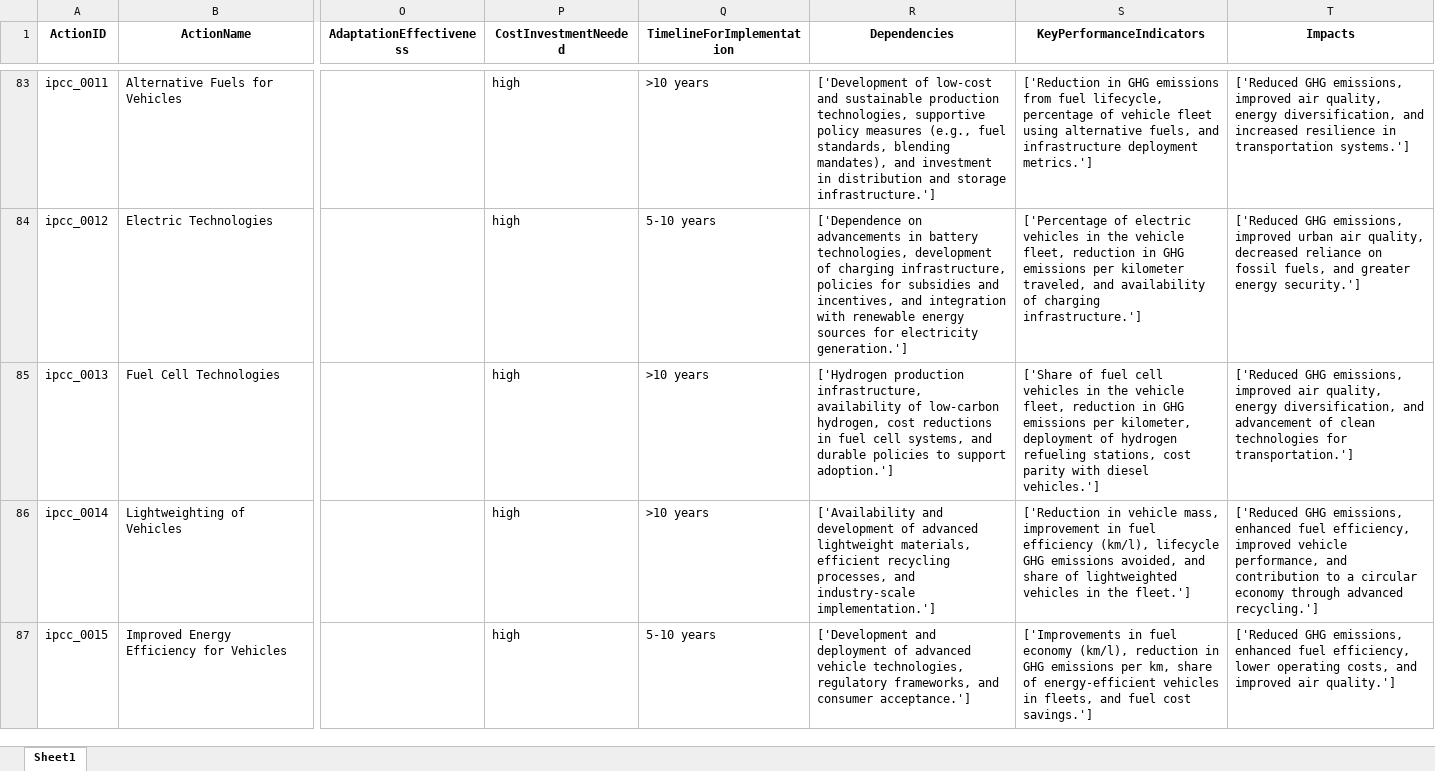
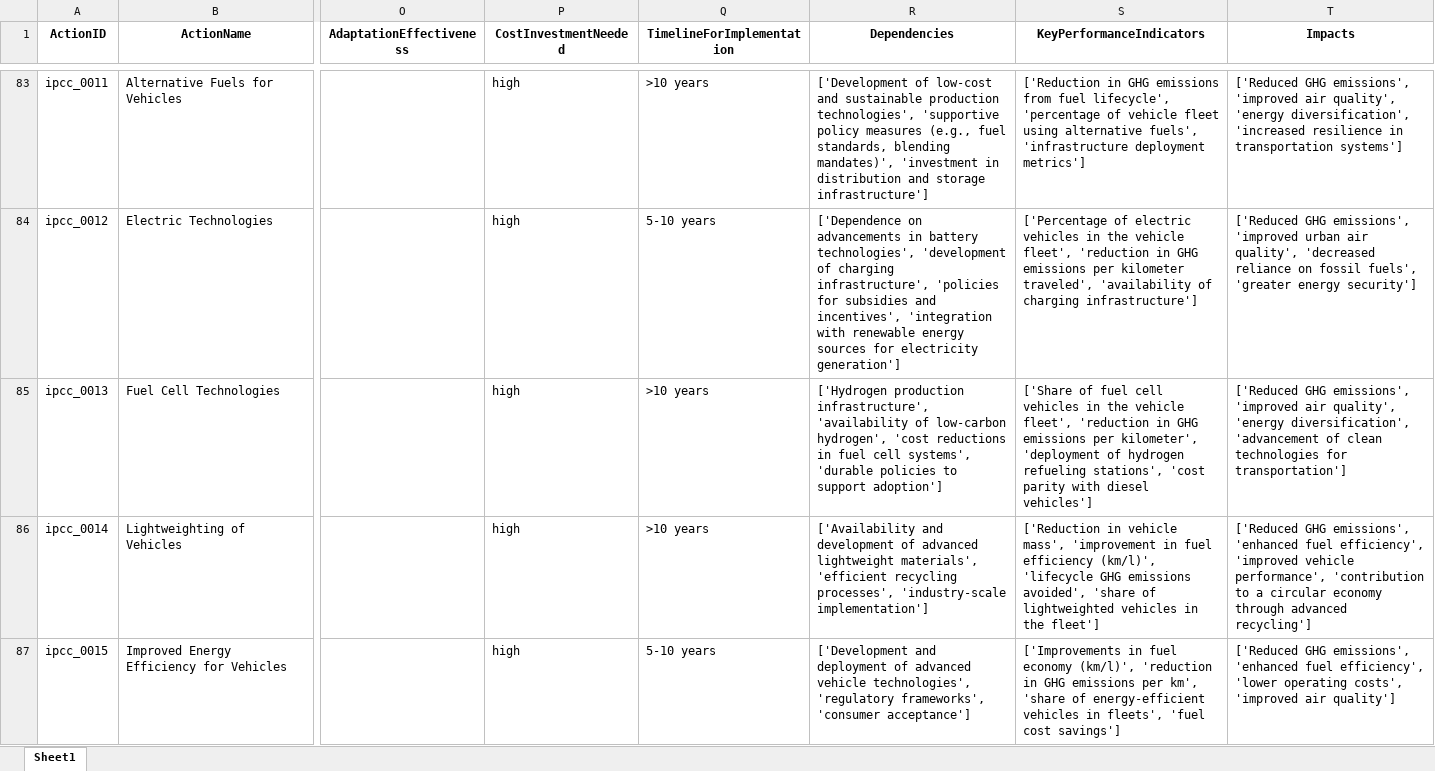
Before and after one commit to Open-Earth-Foundation/CityCatalyst, an Excel workbook: scripts/script_outputs/combined.xlsx, sheet Sheet1, drawn as a sheet; only a part is shown, gaps mark what is left out; values as stored, in another font and other column widths than the file's, no borders; the diff covers the shown part only; the diff names each change by its address in the sheet, - before the commit and + after, or states it on an @@ line.

```diff
--- a/scripts/script_outputs/combined.xlsx (sheet Sheet1)
+++ b/scripts/script_outputs/combined.xlsx (sheet Sheet1)
-R83 (Dependencies): …sustainable production technologies, supportive policy measures (e.g., fuel standards, blending mandates), and investment in distribution and storage infrastructure.']
+R83 (Dependencies): …sustainable production technologies', 'supportive policy measures (e.g., fuel standards, blending mandates)', 'investment in distribution and storage infrastructure']
-S83 (KeyPerformanceIndicators): …from fuel lifecycle, percentage of vehicle fleet using alternative fuels, and infrastructure deployment metrics.']
+S83 (KeyPerformanceIndicators): …from fuel lifecycle', 'percentage of vehicle fleet using alternative fuels', 'infrastructure deployment metrics']
-T83 (Impacts): ['Reduced GHG emissions, improved air quality, energy diversification, and increased resilience in transportation systems.']
+T83 (Impacts): ['Reduced GHG emissions', 'improved air quality', 'energy diversification', 'increased resilience in transportation systems']
-R84 (Dependencies): …in battery technologies, development of charging infrastructure, policies for subsidies and incentives, and integration with renewable energy sources for electricity generation.']
+R84 (Dependencies): …in battery technologies', 'development of charging infrastructure', 'policies for subsidies and incentives', 'integration with renewable energy sources for electricity generation']
-S84 (KeyPerformanceIndicators): …the vehicle fleet, reduction in GHG emissions per kilometer traveled, and availability of charging infrastructure.']
+S84 (KeyPerformanceIndicators): …the vehicle fleet', 'reduction in GHG emissions per kilometer traveled', 'availability of charging infrastructure']
-T84 (Impacts): ['Reduced GHG emissions, improved urban air quality, decreased reliance on fossil fuels, and greater energy security.']
+T84 (Impacts): ['Reduced GHG emissions', 'improved urban air quality', 'decreased reliance on fossil fuels', 'greater energy security']
-R85 (Dependencies): ['Hydrogen production infrastructure, availability of low-carbon hydrogen, cost reductions in fuel cell systems, and durable policies to support adoption.']
+R85 (Dependencies): ['Hydrogen production infrastructure', 'availability of low-carbon hydrogen', 'cost reductions in fuel cell systems', 'durable policies to support adoption']
-S85 (KeyPerformanceIndicators): …the vehicle fleet, reduction in GHG emissions per kilometer, deployment of hydrogen refueling stations, cost parity with diesel vehicles.']
+S85 (KeyPerformanceIndicators): …the vehicle fleet', 'reduction in GHG emissions per kilometer', 'deployment of hydrogen refueling stations', 'cost parity with diesel vehicles']
-T85 (Impacts): ['Reduced GHG emissions, improved air quality, energy diversification, and advancement of clean technologies for transportation.']
+T85 (Impacts): ['Reduced GHG emissions', 'improved air quality', 'energy diversification', 'advancement of clean technologies for transportation']
-R86 (Dependencies): …advanced lightweight materials, efficient recycling processes, and industry-scale implementation.']
+R86 (Dependencies): …advanced lightweight materials', 'efficient recycling processes', 'industry-scale implementation']
-S86 (KeyPerformanceIndicators): …in vehicle mass, improvement in fuel efficiency (km/l), lifecycle GHG emissions avoided, and share of lightweighted vehicles in the fleet.']
+S86 (KeyPerformanceIndicators): …in vehicle mass', 'improvement in fuel efficiency (km/l)', 'lifecycle GHG emissions avoided', 'share of lightweighted vehicles in the fleet']
-T86 (Impacts): ['Reduced GHG emissions, enhanced fuel efficiency, improved vehicle performance, and contribution to a circular economy through advanced recycling.']
+T86 (Impacts): ['Reduced GHG emissions', 'enhanced fuel efficiency', 'improved vehicle performance', 'contribution to a circular economy through advanced recycling']
-R87 (Dependencies): …advanced vehicle technologies, regulatory frameworks, and consumer acceptance.']
+R87 (Dependencies): …advanced vehicle technologies', 'regulatory frameworks', 'consumer acceptance']
-S87 (KeyPerformanceIndicators): …fuel economy (km/l), reduction in GHG emissions per km, share of energy-efficient vehicles in fleets, and fuel cost savings.']
+S87 (KeyPerformanceIndicators): …fuel economy (km/l)', 'reduction in GHG emissions per km', 'share of energy-efficient vehicles in fleets', 'fuel cost savings']
-T87 (Impacts): ['Reduced GHG emissions, enhanced fuel efficiency, lower operating costs, and improved air quality.']
+T87 (Impacts): ['Reduced GHG emissions', 'enhanced fuel efficiency', 'lower operating costs', 'improved air quality']
```
Also changed, not shown: 225 edited cells elsewhere in this sheet, data/climate_actions/ipcc_mitigation_options.xlsx, 3 other files.
